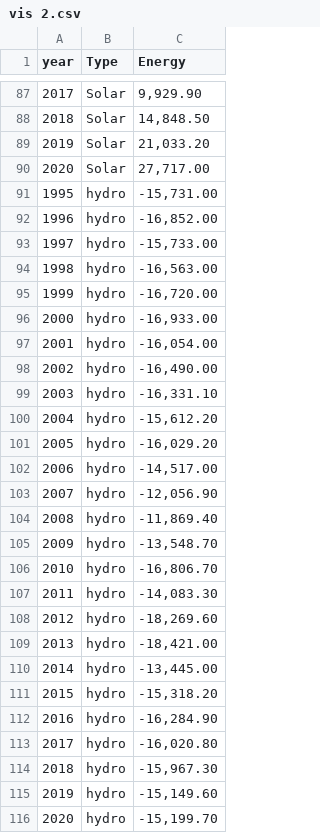
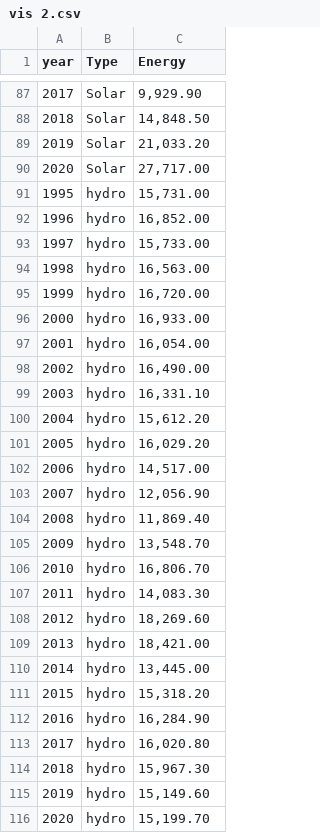
Before and after one commit to ujay0005/3179, a CSV file: data/vis 2.csv, drawn as a sheet; only a part is shown, gaps mark what is left out; the diff covers the shown part only.

Commit message:
more

```diff
--- a/data/vis 2.csv
+++ b/data/vis 2.csv
@@ -90,27 +90,27 @@ year,Type,Energy
 2020,Solar,"27,717.00"
-1995,hydro,"-15,731.00"
-1996,hydro,"-16,852.00"
-1997,hydro,"-15,733.00"
-1998,hydro,"-16,563.00"
-1999,hydro,"-16,720.00"
-2000,hydro,"-16,933.00"
-2001,hydro,"-16,054.00"
-2002,hydro,"-16,490.00"
-2003,hydro,"-16,331.10"
-2004,hydro,"-15,612.20"
-2005,hydro,"-16,029.20"
-2006,hydro,"-14,517.00"
-2007,hydro,"-12,056.90"
-2008,hydro,"-11,869.40"
-2009,hydro,"-13,548.70"
-2010,hydro,"-16,806.70"
-2011,hydro,"-14,083.30"
-2012,hydro,"-18,269.60"
-2013,hydro,"-18,421.00"
-2014,hydro,"-13,445.00"
-2015,hydro,"-15,318.20"
-2016,hydro,"-16,284.90"
-2017,hydro,"-16,020.80"
-2018,hydro,"-15,967.30"
-2019,hydro,"-15,149.60"
-2020,hydro,"-15,199.70"
+1995,hydro,"15,731.00"
+1996,hydro,"16,852.00"
+1997,hydro,"15,733.00"
+1998,hydro,"16,563.00"
+1999,hydro,"16,720.00"
+2000,hydro,"16,933.00"
+2001,hydro,"16,054.00"
+2002,hydro,"16,490.00"
+2003,hydro,"16,331.10"
+2004,hydro,"15,612.20"
+2005,hydro,"16,029.20"
+2006,hydro,"14,517.00"
+2007,hydro,"12,056.90"
+2008,hydro,"11,869.40"
+2009,hydro,"13,548.70"
+2010,hydro,"16,806.70"
+2011,hydro,"14,083.30"
+2012,hydro,"18,269.60"
+2013,hydro,"18,421.00"
+2014,hydro,"13,445.00"
+2015,hydro,"15,318.20"
+2016,hydro,"16,284.90"
+2017,hydro,"16,020.80"
+2018,hydro,"15,967.30"
+2019,hydro,"15,149.60"
+2020,hydro,"15,199.70"
```
Also changed, not shown: 11 edited cells elsewhere in this file.
